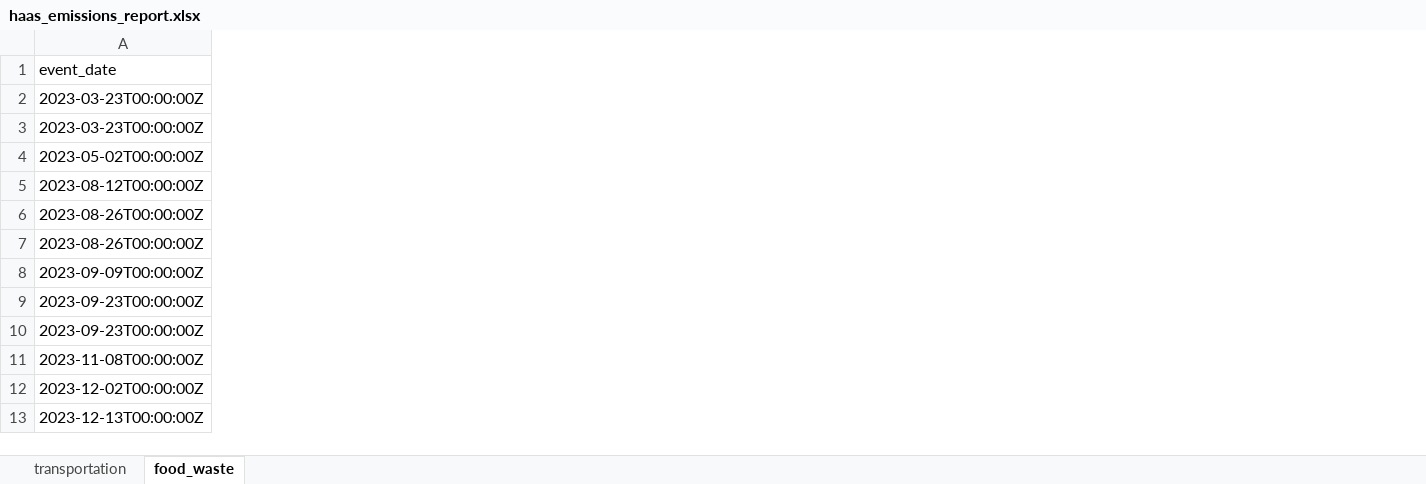
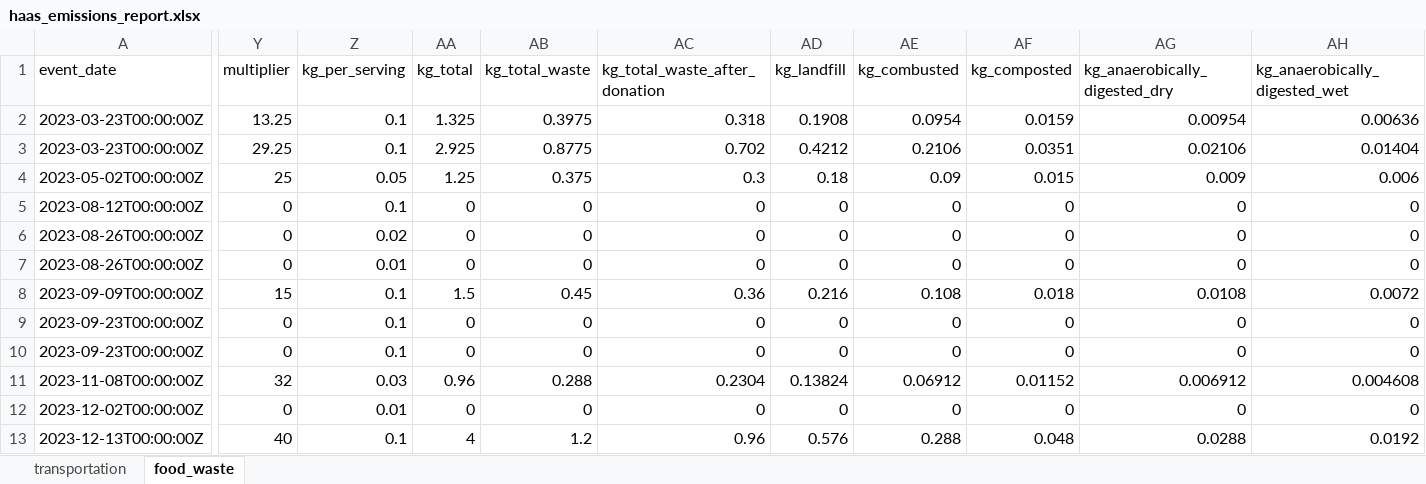
Before and after one commit to pemsherpa/Pema_ai-apps, an Excel workbook: haas/output_csv/haas_emissions_report.xlsx, sheet food_waste, drawn as a sheet; only a part is shown, gaps mark what is left out; values as stored, in another font and other column widths than the file's, no borders; the diff covers the shown part only; the diff names each change by its address in the sheet, - before the commit and + after, or states it on an @@ line.

Commit message:
added new columns

```diff
--- a/haas/output_csv/haas_emissions_report.xlsx (sheet food_waste)
+++ b/haas/output_csv/haas_emissions_report.xlsx (sheet food_waste)
+column Y (multiplier), rows 2-13: 13.25 | 29.25 | 25 | 0 | 0 | 0 | 15 | 0 | 0 | 32 | 0 | 40
+column Z (kg_per_serving), rows 2-13: 0.1 | 0.1 | 0.05 | 0.1 | 0.02 | 0.01 | 0.1 | 0.1 | 0.1 | 0.03 | 0.01 | 0.1
+column AA (kg_total), rows 2-13: 1.325 | 2.925 | 1.25 | 0 | 0 | 0 | 1.5 | 0 | 0 | 0.96 | 0 | 4
+column AB (kg_total_waste), rows 2-13: 0.3975 | 0.8775 | 0.375 | 0 | 0 | 0 | 0.45 | 0 | 0 | 0.288 | 0 | 1.2
+column AC (kg_total_waste_after_donation), rows 2-13: 0.318 | 0.702 | 0.3 | 0 | 0 | 0 | 0.36 | 0 | 0 | 0.2304 | 0 | 0.96
+column AD (kg_landfill), rows 2-13: 0.1908 | 0.4212 | 0.18 | 0 | 0 | 0 | 0.216 | 0 | 0 | 0.13824 | 0 | 0.576
+column AE (kg_combusted), rows 2-13: 0.0954 | 0.2106 | 0.09 | 0 | 0 | 0 | 0.108 | 0 | 0 | 0.06912 | 0 | 0.288
+column AF (kg_composted), rows 2-13: 0.0159 | 0.0351 | 0.015 | 0 | 0 | 0 | 0.018 | 0 | 0 | 0.01152 | 0 | 0.048
+column AG (kg_anaerobically_digested_dry), rows 2-13: 0.00954 | 0.02106 | 0.009 | 0 | 0 | 0 | 0.0108 | 0 | 0 | 0.006912 | 0 | 0.0288
+column AH (kg_anaerobically_digested_wet), rows 2-13: 0.00636 | 0.01404 | 0.006 | 0 | 0 | 0 | 0.0072 | 0 | 0 | 0.004608 | 0 | 0.0192
```
Also changed, not shown: 1 added column elsewhere in this sheet, sheet transportation, 1 other file.
